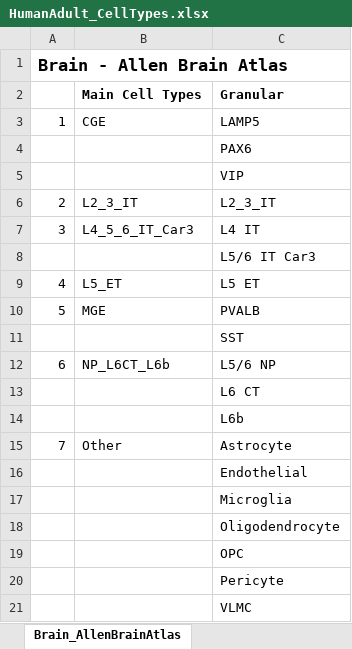
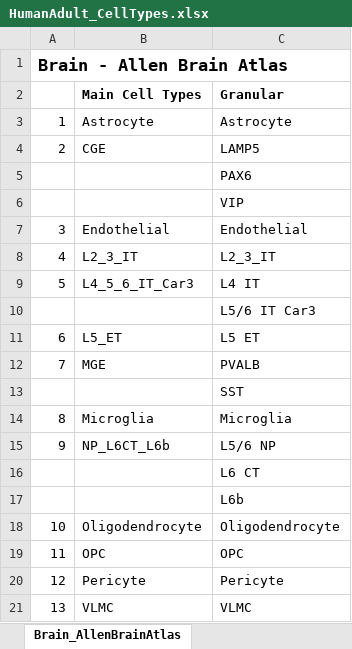
Before and after one commit to Nanostring-Biostats/CellProfileLibrary, an Excel workbook: Human/HumanAdult_CellTypes.xlsx, sheet Brain_AllenBrainAtlas, drawn as a sheet; values as stored, in another font and other column widths than the file's, no borders; removed rows and columns are numbered as before the commit, all else as after; the diff names each change by its address in the sheet, - before the commit and + after, or states it on an @@ line.

Commit message:
update Allen Brain Atlas bins
Changed Other bin to just be the individual cell types

```diff
--- a/Human/HumanAdult_CellTypes.xlsx (sheet Brain_AllenBrainAtlas)
+++ b/Human/HumanAdult_CellTypes.xlsx (sheet Brain_AllenBrainAtlas)
+row 3: 1 | Astrocyte | Astrocyte
-A4: 1
+A4: 2
+row 7: 3 | Endothelial | Endothelial
-A8: 2
+A8: 4
-A9: 3
+A9: 5
-A11: 4
+A11: 6
-A12: 5
+A12: 7
+row 14: 8 | Microglia | Microglia
-A15: 6
+A15: 9
-row 15: 7 | Other | Astrocyte
-row 16:  |  | Endothelial
-row 17:  |  | Microglia
-A18: (empty)
+A18: 10
-B18 (Main Cell Types): (empty)
+B18 (Main Cell Types): Oligodendrocyte
-A19: (empty)
+A19: 11
-B19 (Main Cell Types): (empty)
+B19 (Main Cell Types): OPC
-A20: (empty)
+A20: 12
-B20 (Main Cell Types): (empty)
+B20 (Main Cell Types): Pericyte
-A21: (empty)
+A21: 13
-B21 (Main Cell Types): (empty)
+B21 (Main Cell Types): VLMC
```
Also changed, not shown: Mouse/MouseAdult_CellTypes.xlsx, 3 other files.
